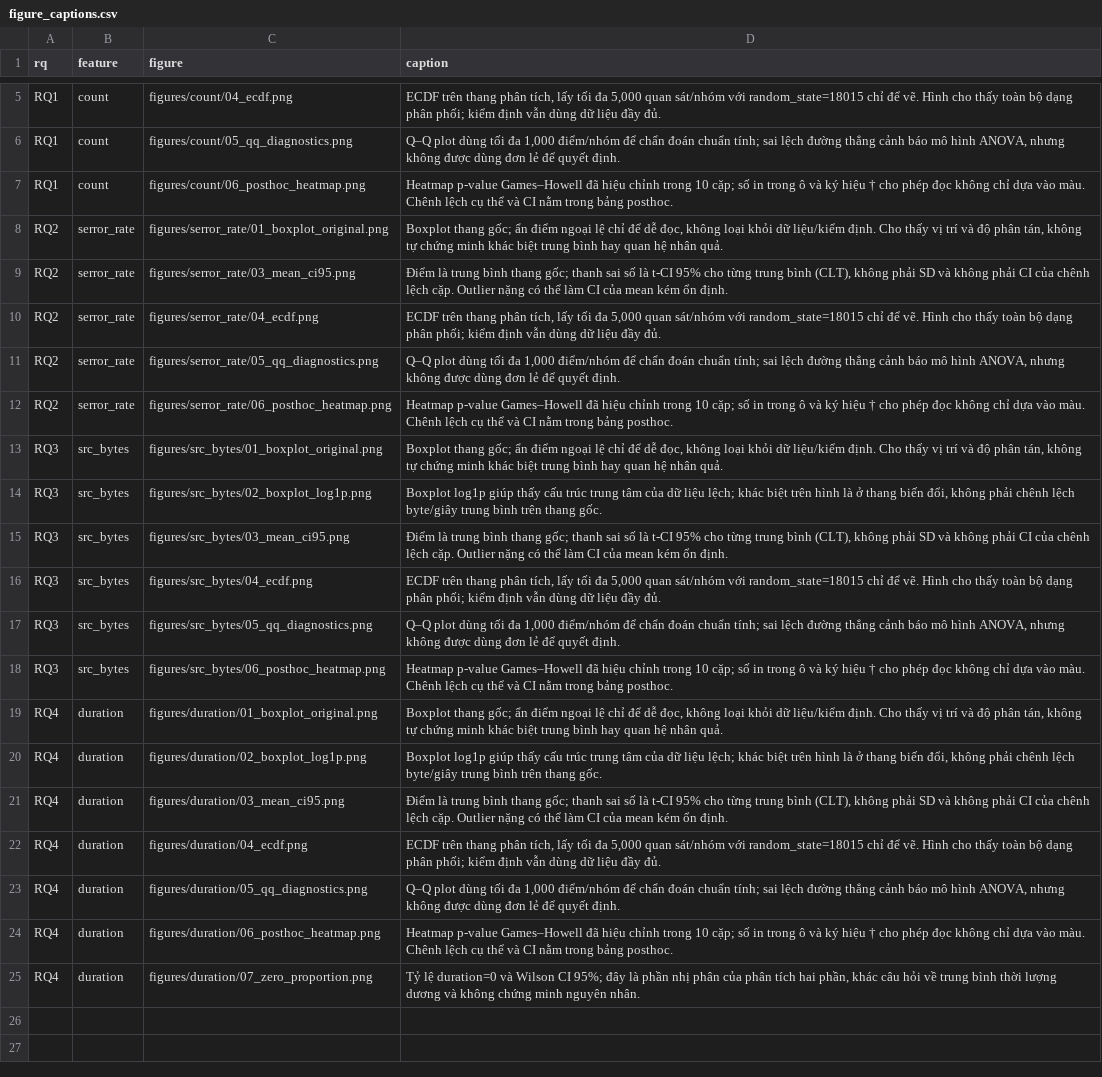
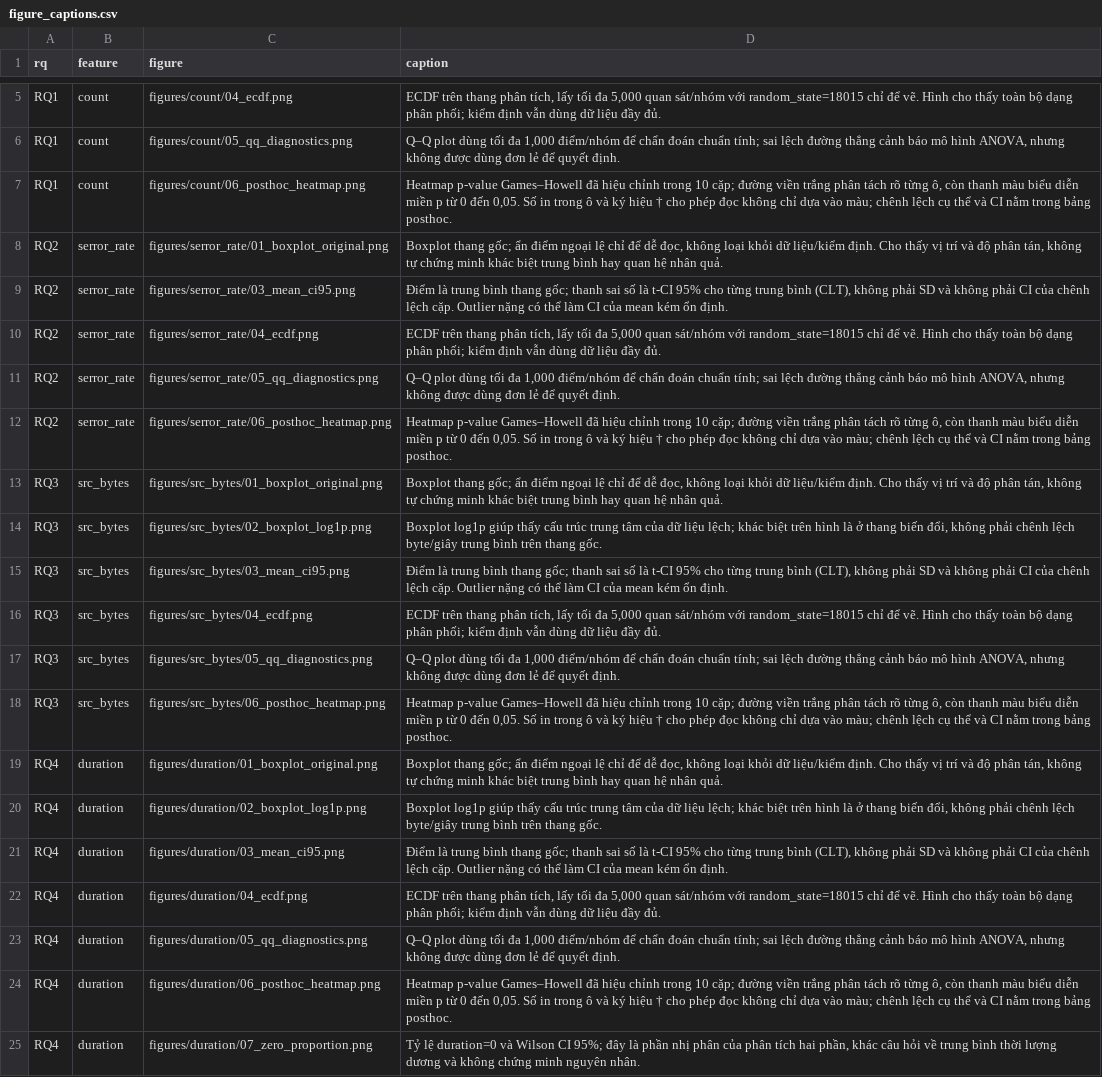
Before and after one commit to NgocTram2510245/Group18_L15, a CSV file: TASK 3.2 + 3.3/Code/results/figure_captions.csv, drawn as a sheet; only a part is shown, gaps mark what is left out.

Commit message:
task 3.2 3.3

```diff
--- a/TASK 3.2 + 3.3/Code/results/figure_captions.csv
+++ b/TASK 3.2 + 3.3/Code/results/figure_captions.csv
@@ -6,3 +6,3 @@ RQ1,count,figures/count/04_ecdf.png,"ECDF trên thang phân tích, lấy tối
 RQ1,count,figures/count/05_qq_diagnostics.png,"Q–Q plot dùng tối đa 1,000 điểm/nhóm để chẩn đoán chuẩn tính; sai lệch đường thẳng cảnh báo mô hình ANOVA, nhưng không được dùng đơn lẻ để quyết định."
-RQ1,count,figures/count/06_posthoc_heatmap.png,Heatmap p-value Games–Howell đã hiệu chỉnh trong 10 cặp; số in trong ô và ký hiệu † cho phép đọc không chỉ dựa vào màu. Chênh lệch cụ thể và CI nằm trong bảng posthoc.
+RQ1,count,figures/count/06_posthoc_heatmap.png,"Heatmap p-value Games–Howell đã hiệu chỉnh trong 10 cặp; đường viền trắng phân tách rõ từng ô, còn thanh màu biểu diễn miền p từ 0 đến 0,05. Số in trong ô và ký hiệu † cho phép đọc không chỉ dựa vào màu; chênh lệch cụ thể và CI nằm trong bảng posthoc."
 RQ2,serror_rate,figures/serror_rate/01_boxplot_original.png,"Boxplot thang gốc; ẩn điểm ngoại lệ chỉ để dễ đọc, không loại khỏi dữ liệu/kiểm định. Cho thấy vị trí và độ phân tán, không tự chứng minh khác biệt trung bình hay quan hệ nhân quả."
@@ -11,3 +11,3 @@ RQ2,serror_rate,figures/serror_rate/04_ecdf.png,"ECDF trên thang phân tích, l
 RQ2,serror_rate,figures/serror_rate/05_qq_diagnostics.png,"Q–Q plot dùng tối đa 1,000 điểm/nhóm để chẩn đoán chuẩn tính; sai lệch đường thẳng cảnh báo mô hình ANOVA, nhưng không được dùng đơn lẻ để quyết định."
-RQ2,serror_rate,figures/serror_rate/06_posthoc_heatmap.png,Heatmap p-value Games–Howell đã hiệu chỉnh trong 10 cặp; số in trong ô và ký hiệu † cho phép đọc không chỉ dựa vào màu. Chênh lệch cụ thể và CI nằm trong bảng posthoc.
+RQ2,serror_rate,figures/serror_rate/06_posthoc_heatmap.png,"Heatmap p-value Games–Howell đã hiệu chỉnh trong 10 cặp; đường viền trắng phân tách rõ từng ô, còn thanh màu biểu diễn miền p từ 0 đến 0,05. Số in trong ô và ký hiệu † cho phép đọc không chỉ dựa vào màu; chênh lệch cụ thể và CI nằm trong bảng posthoc."
 RQ3,src_bytes,figures/src_bytes/01_boxplot_original.png,"Boxplot thang gốc; ẩn điểm ngoại lệ chỉ để dễ đọc, không loại khỏi dữ liệu/kiểm định. Cho thấy vị trí và độ phân tán, không tự chứng minh khác biệt trung bình hay quan hệ nhân quả."
@@ -17,3 +17,3 @@ RQ3,src_bytes,figures/src_bytes/04_ecdf.png,"ECDF trên thang phân tích, lấy
 RQ3,src_bytes,figures/src_bytes/05_qq_diagnostics.png,"Q–Q plot dùng tối đa 1,000 điểm/nhóm để chẩn đoán chuẩn tính; sai lệch đường thẳng cảnh báo mô hình ANOVA, nhưng không được dùng đơn lẻ để quyết định."
-RQ3,src_bytes,figures/src_bytes/06_posthoc_heatmap.png,Heatmap p-value Games–Howell đã hiệu chỉnh trong 10 cặp; số in trong ô và ký hiệu † cho phép đọc không chỉ dựa vào màu. Chênh lệch cụ thể và CI nằm trong bảng posthoc.
+RQ3,src_bytes,figures/src_bytes/06_posthoc_heatmap.png,"Heatmap p-value Games–Howell đã hiệu chỉnh trong 10 cặp; đường viền trắng phân tách rõ từng ô, còn thanh màu biểu diễn miền p từ 0 đến 0,05. Số in trong ô và ký hiệu † cho phép đọc không chỉ dựa vào màu; chênh lệch cụ thể và CI nằm trong bảng posthoc."
 RQ4,duration,figures/duration/01_boxplot_original.png,"Boxplot thang gốc; ẩn điểm ngoại lệ chỉ để dễ đọc, không loại khỏi dữ liệu/kiểm định. Cho thấy vị trí và độ phân tán, không tự chứng minh khác biệt trung bình hay quan hệ nhân quả."
@@ -23,3 +23,3 @@ RQ4,duration,figures/duration/04_ecdf.png,"ECDF trên thang phân tích, lấy t
 RQ4,duration,figures/duration/05_qq_diagnostics.png,"Q–Q plot dùng tối đa 1,000 điểm/nhóm để chẩn đoán chuẩn tính; sai lệch đường thẳng cảnh báo mô hình ANOVA, nhưng không được dùng đơn lẻ để quyết định."
-RQ4,duration,figures/duration/06_posthoc_heatmap.png,Heatmap p-value Games–Howell đã hiệu chỉnh trong 10 cặp; số in trong ô và ký hiệu † cho phép đọc không chỉ dựa vào màu. Chênh lệch cụ thể và CI nằm trong bảng posthoc.
+RQ4,duration,figures/duration/06_posthoc_heatmap.png,"Heatmap p-value Games–Howell đã hiệu chỉnh trong 10 cặp; đường viền trắng phân tách rõ từng ô, còn thanh màu biểu diễn miền p từ 0 đến 0,05. Số in trong ô và ký hiệu † cho phép đọc không chỉ dựa vào màu; chênh lệch cụ thể và CI nằm trong bảng posthoc."
 RQ4,duration,figures/duration/07_zero_proportion.png,"Tỷ lệ duration=0 và Wilson CI 95%; đây là phần nhị phân của phân tích hai phần, khác câu hỏi về trung bình thời lượng dương và không chứng minh nguyên nhân."
```
Also changed, not shown: 47 other files.
